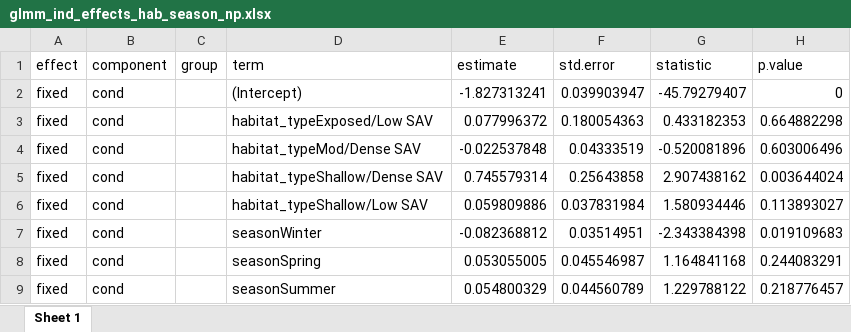
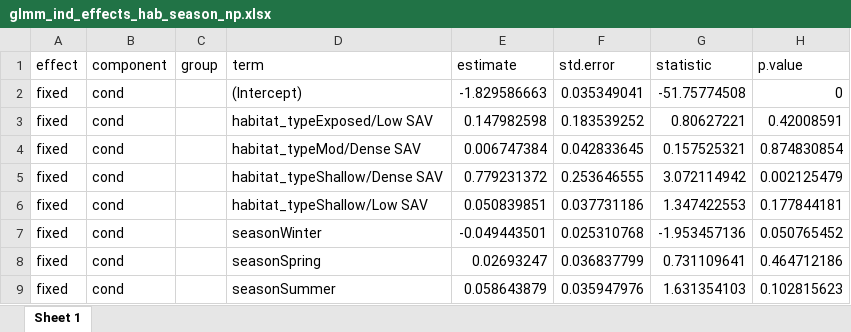
Before and after one commit to benjaminhlina/toronto-lmb-np-accel, an Excel workbook: results/accel-glmm-results/habitat-season/np/glmm_ind_effects_hab_season_np.xlsx, sheet Sheet 1, drawn as a sheet; only a part is shown; values as stored, in another font and other column widths than the file's, no borders; the diff covers the shown part only; the diff names each change by its address in the sheet, - before the commit and + after, or states it on an @@ line.

```diff
--- a/results/accel-glmm-results/habitat-season/np/glmm_ind_effects_hab_season_np.xlsx (sheet Sheet 1)
+++ b/results/accel-glmm-results/habitat-season/np/glmm_ind_effects_hab_season_np.xlsx (sheet Sheet 1)
-E2 (estimate): -1.827313241
+E2 (estimate): -1.829586663
-F2 (std.error): 0.039903947
+F2 (std.error): 0.035349041
-G2 (statistic): -45.79279407
+G2 (statistic): -51.75774508
-E3 (estimate): 0.077996372
+E3 (estimate): 0.147982598
-F3 (std.error): 0.180054363
+F3 (std.error): 0.183539252
-G3 (statistic): 0.433182353
+G3 (statistic): 0.80627221
-H3 (p.value): 0.664882298
+H3 (p.value): 0.42008591
-E4 (estimate): -0.022537848
+E4 (estimate): 0.006747384
-F4 (std.error): 0.04333519
+F4 (std.error): 0.042833645
-G4 (statistic): -0.520081896
+G4 (statistic): 0.157525321
-H4 (p.value): 0.603006496
+H4 (p.value): 0.874830854
-E5 (estimate): 0.745579314
+E5 (estimate): 0.779231372
-F5 (std.error): 0.25643858
+F5 (std.error): 0.253646555
-G5 (statistic): 2.907438162
+G5 (statistic): 3.072114942
-H5 (p.value): 0.003644024
+H5 (p.value): 0.002125479
-E6 (estimate): 0.059809886
+E6 (estimate): 0.050839851
-F6 (std.error): 0.037831984
+F6 (std.error): 0.037731186
-G6 (statistic): 1.580934446
+G6 (statistic): 1.347422553
-H6 (p.value): 0.113893027
+H6 (p.value): 0.177844181
-E7 (estimate): -0.082368812
+E7 (estimate): -0.049443501
-F7 (std.error): 0.03514951
+F7 (std.error): 0.025310768
-G7 (statistic): -2.343384398
+G7 (statistic): -1.953457136
-H7 (p.value): 0.019109683
+H7 (p.value): 0.050765452
-E8 (estimate): 0.053055005
+E8 (estimate): 0.02693247
-F8 (std.error): 0.045546987
+F8 (std.error): 0.036837799
-G8 (statistic): 1.164841168
+G8 (statistic): 0.731109641
-H8 (p.value): 0.244083291
+H8 (p.value): 0.464712186
-E9 (estimate): 0.054800329
+E9 (estimate): 0.058643879
-F9 (std.error): 0.044560789
+F9 (std.error): 0.035947976
-G9 (statistic): 1.229788122
+G9 (statistic): 1.631354103
-H9 (p.value): 0.218776457
+H9 (p.value): 0.102815623
```
Also changed, not shown: 10 removed rows and 285 edited cells elsewhere in this sheet, results/accel-glmm-results/diel-period/np/glmm_multi_comp_diel_period_np.xlsx, results/accel-glmm-results/glmm_model_selection_hab_season_np.xlsx, 14 other files.
